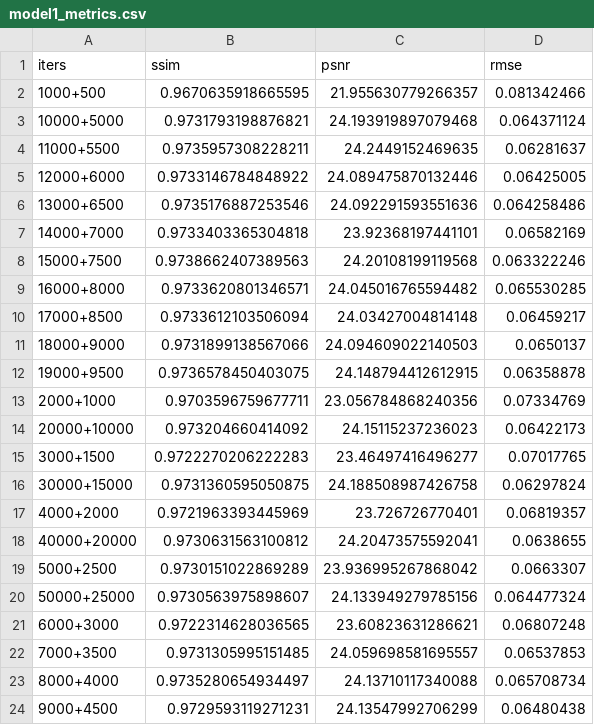
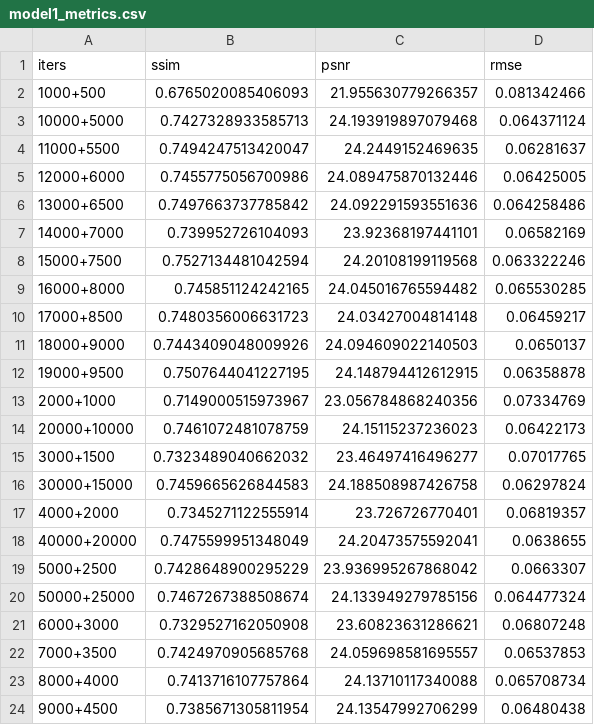
Before and after one commit to ravioli1369/CS736-Project, a CSV file: ravi/results/model1/model1_metrics.csv, drawn as a sheet.

```diff
--- a/ravi/results/model1/model1_metrics.csv
+++ b/ravi/results/model1/model1_metrics.csv
@@ -1,24 +1,24 @@
 iters,ssim,psnr,rmse
-1000+500,0.9670635918665595,21.955630779266357,0.081342466
-10000+5000,0.9731793198876821,24.193919897079468,0.064371124
-11000+5500,0.9735957308228211,24.2449152469635,0.06281637
-12000+6000,0.9733146784848922,24.089475870132446,0.06425005
-13000+6500,0.9735176887253546,24.092291593551636,0.064258486
-14000+7000,0.9733403365304818,23.92368197441101,0.06582169
-15000+7500,0.9738662407389563,24.20108199119568,0.063322246
-16000+8000,0.9733620801346571,24.045016765594482,0.065530285
-17000+8500,0.9733612103506094,24.03427004814148,0.06459217
-18000+9000,0.9731899138567066,24.094609022140503,0.0650137
-19000+9500,0.9736578450403075,24.148794412612915,0.06358878
-2000+1000,0.9703596759677711,23.056784868240356,0.07334769
-20000+10000,0.973204660414092,24.15115237236023,0.06422173
-3000+1500,0.9722270206222283,23.46497416496277,0.07017765
-30000+15000,0.9731360595050875,24.188508987426758,0.06297824
-4000+2000,0.9721963393445969,23.726726770401,0.06819357
-40000+20000,0.9730631563100812,24.20473575592041,0.0638655
-5000+2500,0.9730151022869289,23.936995267868042,0.0663307
-50000+25000,0.9730563975898607,24.133949279785156,0.064477324
-6000+3000,0.9722314628036565,23.60823631286621,0.06807248
-7000+3500,0.9731305995151485,24.059698581695557,0.06537853
-8000+4000,0.9735280654934497,24.13710117340088,0.065708734
-9000+4500,0.9729593119271231,24.13547992706299,0.06480438
+1000+500,0.6765020085406093,21.955630779266357,0.081342466
+10000+5000,0.7427328933585713,24.193919897079468,0.064371124
+11000+5500,0.7494247513420047,24.2449152469635,0.06281637
+12000+6000,0.7455775056700986,24.089475870132446,0.06425005
+13000+6500,0.7497663737785842,24.092291593551636,0.064258486
+14000+7000,0.739952726104093,23.92368197441101,0.06582169
+15000+7500,0.7527134481042594,24.20108199119568,0.063322246
+16000+8000,0.745851124242165,24.045016765594482,0.065530285
+17000+8500,0.7480356006631723,24.03427004814148,0.06459217
+18000+9000,0.7443409048009926,24.094609022140503,0.0650137
+19000+9500,0.7507644041227195,24.148794412612915,0.06358878
+2000+1000,0.7149000515973967,23.056784868240356,0.07334769
+20000+10000,0.7461072481078759,24.15115237236023,0.06422173
+3000+1500,0.7323489040662032,23.46497416496277,0.07017765
+30000+15000,0.7459665626844583,24.188508987426758,0.06297824
+4000+2000,0.7345271122555914,23.726726770401,0.06819357
+40000+20000,0.7475599951348049,24.20473575592041,0.0638655
+5000+2500,0.7428648900295229,23.936995267868042,0.0663307
+50000+25000,0.7467267388508674,24.133949279785156,0.064477324
+6000+3000,0.7329527162050908,23.60823631286621,0.06807248
+7000+3500,0.7424970905685768,24.059698581695557,0.06537853
+8000+4000,0.7413716107757864,24.13710117340088,0.065708734
+9000+4500,0.7385671305811954,24.13547992706299,0.06480438
```
Also changed, not shown: ravi/results/model2/model2_metrics.csv, ravi/results/model3/model3_metrics.csv, 54 other files.
